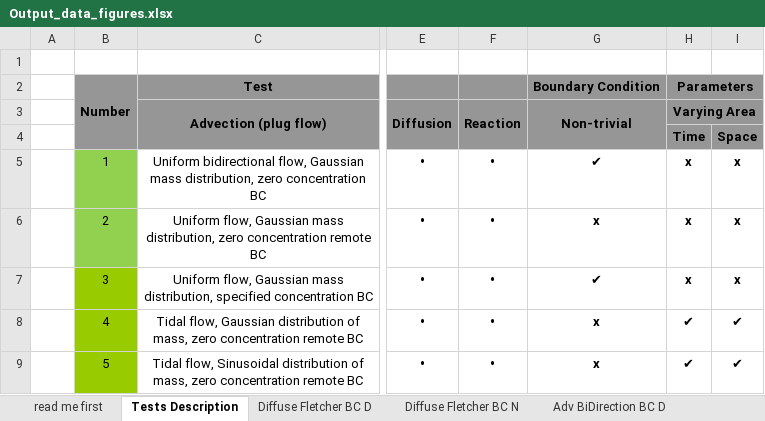
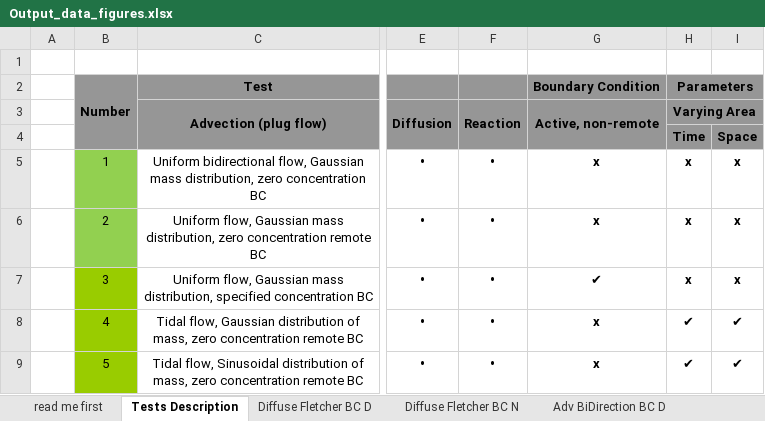
Before and after one commit to dwr-psandhu/dsm2-stm, an Excel workbook: stm/documents/algorithm_and_tests/test_summary/outputs_and_tests/Output_data_figures.xlsx, sheet Tests Description, drawn as a sheet; only a part is shown, gaps mark what is left out; values as stored, in another font and other column widths than the file's, no borders; the diff names each change by its address in the sheet, - before the commit and + after, or states it on an @@ line.

Commit message:
Re-labeled a test to reflect the fact that it has trivial boundary.

```diff
--- a/stm/documents/algorithm_and_tests/test_summary/outputs_and_tests/Output_data_figures.xlsx (sheet Tests Description)
+++ b/stm/documents/algorithm_and_tests/test_summary/outputs_and_tests/Output_data_figures.xlsx (sheet Tests Description)
-G3: Non-trivial
+G3: Active, non-remote
-G5 (Active, non-remote): ✔
+G5 (Active, non-remote): x
```
Also changed, not shown: charts or pictures, 2 other files.
